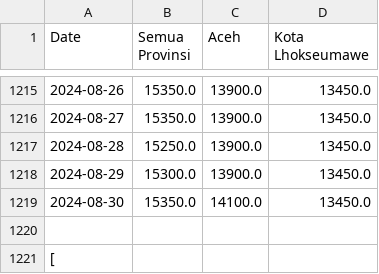
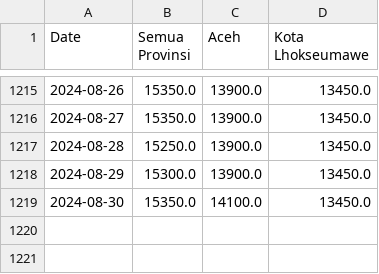
Before and after one commit to balrks/linear-poly-rice-model, a CSV file: data_harga_beras_2020_2024.csv, drawn as a sheet; only a part is shown, gaps mark what is left out; the diff names each change by its address in the sheet, - before the commit and + after, or states it on an @@ line.

Commit message:
Update data_harga_beras_2020_2024.csv

```diff
--- a/data_harga_beras_2020_2024.csv
+++ b/data_harga_beras_2020_2024.csv
-row 1220: (empty)
-row 1221: [
```
